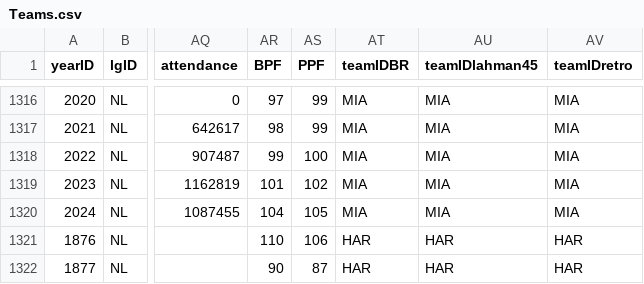
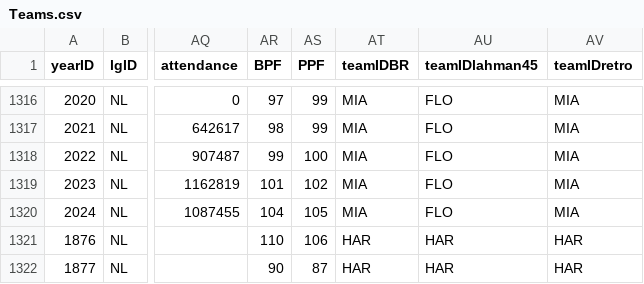
Before and after one commit to emclayburn/STAT330_Final_Project, a CSV file: Teams.csv, drawn as a sheet; only a part is shown, gaps mark what is left out; the diff covers the shown part only; the diff names each change by its address in the sheet, - before the commit and + after, or states it on an @@ line.

```diff
--- a/Teams.csv
+++ b/Teams.csv
-AU1316:AU1320 (teamIDlahman45): MIA
+AU1316:AU1320 (teamIDlahman45): FLO
```
Also changed, not shown: 70 edited cells elsewhere in this file, 2 other files.
